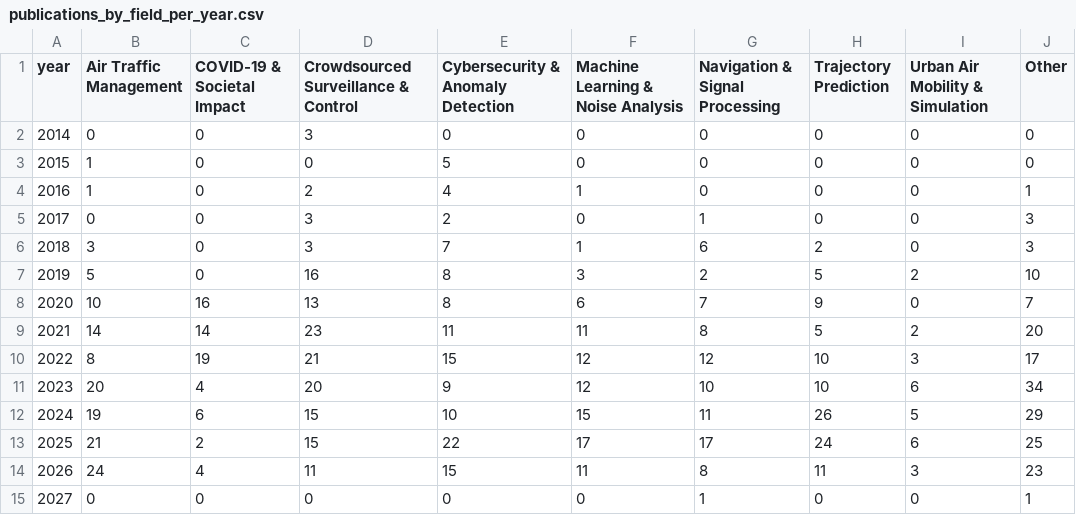
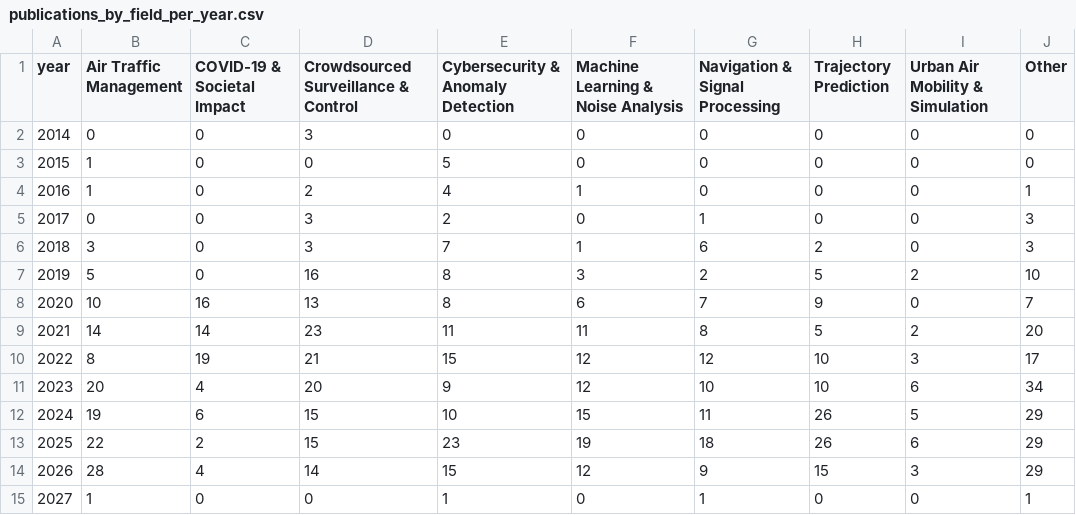
Before and after one commit to openskynetwork/publications, a CSV file: output/publications_by_field_per_year.csv, drawn as a sheet.

Commit message:
Add Fischetti air mobility study and refresh publication outputs

```diff
--- a/output/publications_by_field_per_year.csv
+++ b/output/publications_by_field_per_year.csv
@@ -12,4 +12,4 @@ year,Air Traffic Management,COVID-19 & Societal Impact,Crowdsourced Surveillance
 2024,19,6,15,10,15,11,26,5,29
-2025,21,2,15,22,17,17,24,6,25
-2026,24,4,11,15,11,8,11,3,23
-2027,0,0,0,0,0,1,0,0,1
+2025,22,2,15,23,19,18,26,6,29
+2026,28,4,14,15,12,9,15,3,29
+2027,1,0,0,1,0,1,0,0,1
```
Also changed, not shown: 4 other files.
